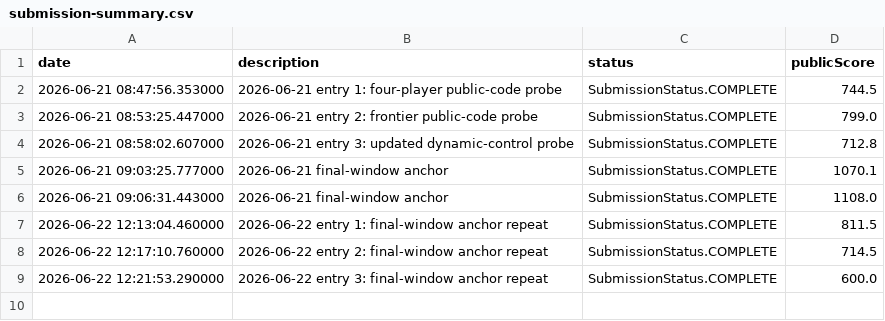
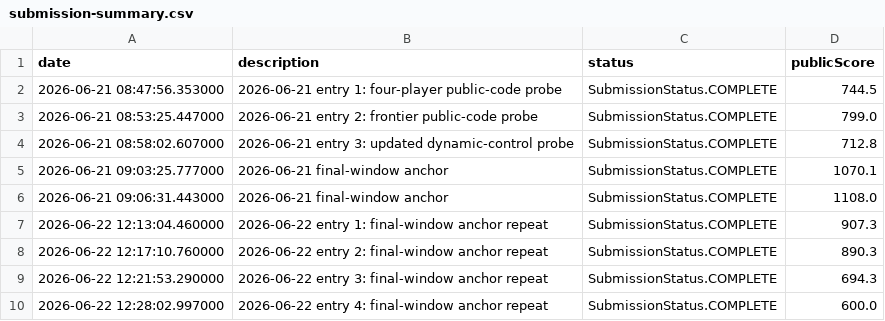
Before and after one commit to Beiciccc/orbit-wars-experiment-log, a CSV file: data/submission-summary.csv, drawn as a sheet.

Commit message:
Update 2026-06-22 submission 4

```diff
--- a/data/submission-summary.csv
+++ b/data/submission-summary.csv
@@ -6,4 +6,5 @@ date,description,status,publicScore
 2026-06-21 09:06:31.443000,2026-06-21 final-window anchor,SubmissionStatus.COMPLETE,1108.0
-2026-06-22 12:13:04.460000,2026-06-22 entry 1: final-window anchor repeat,SubmissionStatus.COMPLETE,811.5
-2026-06-22 12:17:10.760000,2026-06-22 entry 2: final-window anchor repeat,SubmissionStatus.COMPLETE,714.5
-2026-06-22 12:21:53.290000,2026-06-22 entry 3: final-window anchor repeat,SubmissionStatus.COMPLETE,600.0
+2026-06-22 12:13:04.460000,2026-06-22 entry 1: final-window anchor repeat,SubmissionStatus.COMPLETE,907.3
+2026-06-22 12:17:10.760000,2026-06-22 entry 2: final-window anchor repeat,SubmissionStatus.COMPLETE,890.3
+2026-06-22 12:21:53.290000,2026-06-22 entry 3: final-window anchor repeat,SubmissionStatus.COMPLETE,694.3
+2026-06-22 12:28:02.997000,2026-06-22 entry 4: final-window anchor repeat,SubmissionStatus.COMPLETE,600.0
```
Also changed, not shown: 2 other files.
